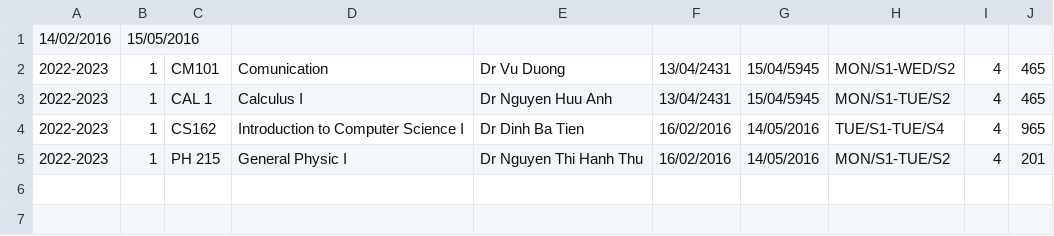
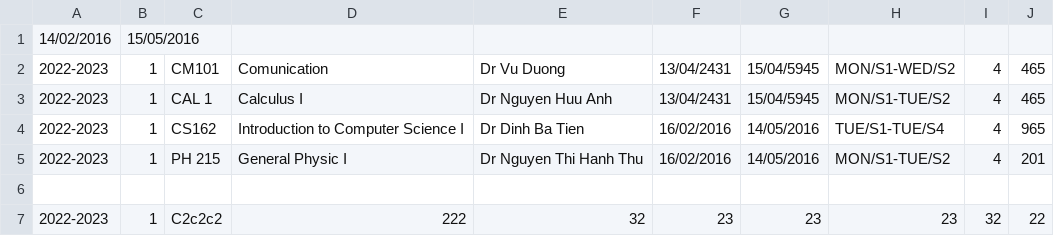
Before and after one commit to trietng/portal-group9, a CSV file: data/Courses/2022-2023/Sem 1/MANAGEMENT.csv, drawn as a sheet; the diff names each change by its address in the sheet, - before the commit and + after, or states it on an @@ line.

```diff
--- a/data/Courses/2022-2023/Sem 1/MANAGEMENT.csv
+++ b/data/Courses/2022-2023/Sem 1/MANAGEMENT.csv
+row 6: (empty)
+row 7: 2022-2023 | 1 | C2c2c2 | 222 | 32 | 23 | 23 | 23 | 32 | 22
```
Also changed, not shown: 14 other files.
